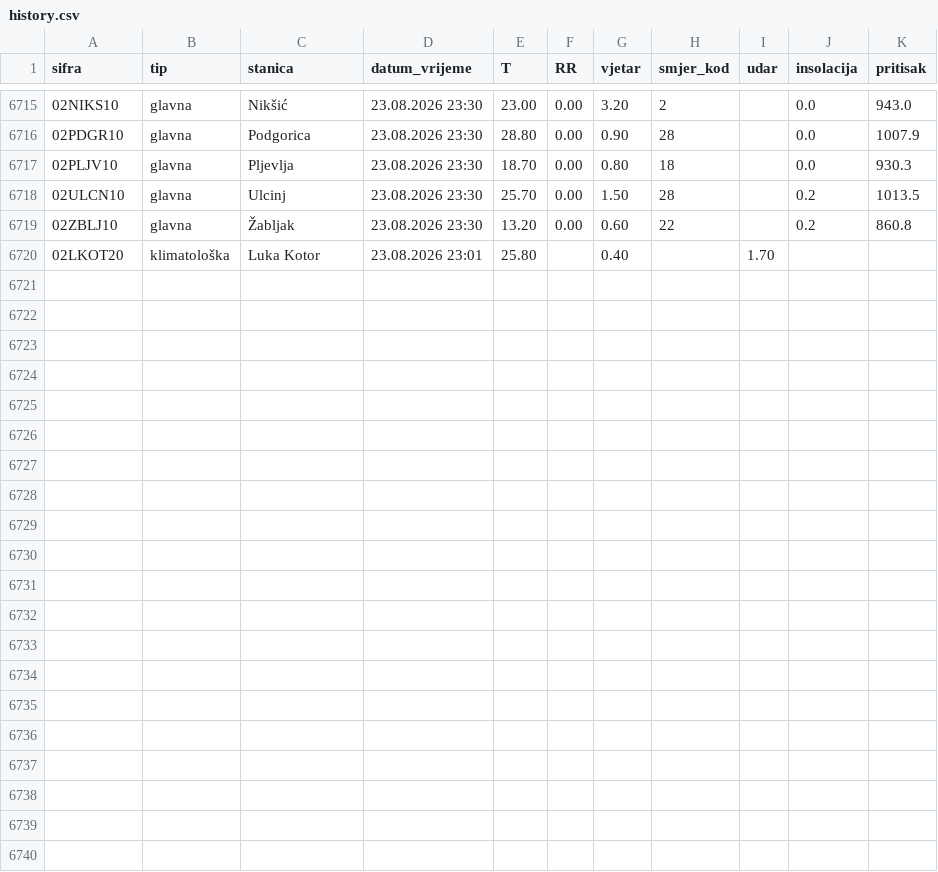
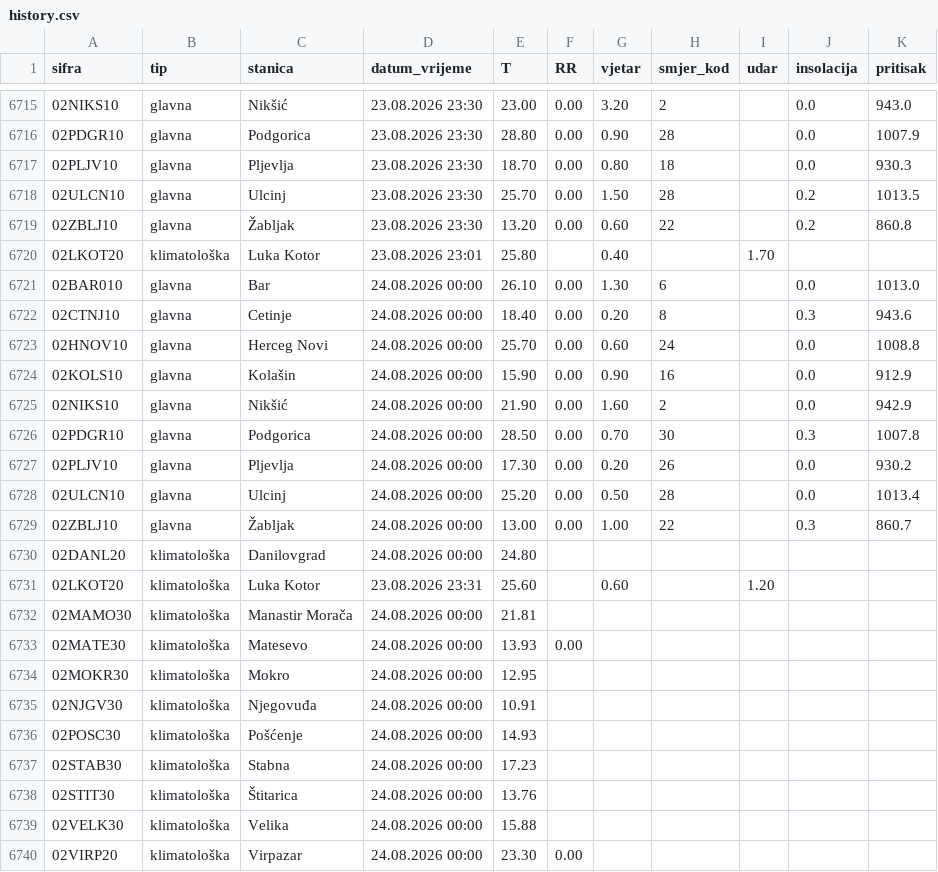
Before and after one commit to saddogis/MeteoMne, a CSV file: data/history.csv, drawn as a sheet; only a part is shown, gaps mark what is left out; the diff names each change by its address in the sheet, - before the commit and + after, or states it on an @@ line.

```diff
--- a/data/history.csv
+++ b/data/history.csv
+row 6721: 02BAR010 | glavna | Bar | 24.08.2026 00:00 | 26.10 | 0.00 | 1.30 | 6 |  | 0.0 | 1013.0
+row 6722: 02CTNJ10 | glavna | Cetinje | 24.08.2026 00:00 | 18.40 | 0.00 | 0.20 | 8 |  | 0.3 | 943.6
+row 6723: 02HNOV10 | glavna | Herceg Novi | 24.08.2026 00:00 | 25.70 | 0.00 | 0.60 | 24 |  | 0.0 | 1008.8
+row 6724: 02KOLS10 | glavna | Kolašin | 24.08.2026 00:00 | 15.90 | 0.00 | 0.90 | 16 |  | 0.0 | 912.9
+row 6725: 02NIKS10 | glavna | Nikšić | 24.08.2026 00:00 | 21.90 | 0.00 | 1.60 | 2 |  | 0.0 | 942.9
+row 6726: 02PDGR10 | glavna | Podgorica | 24.08.2026 00:00 | 28.50 | 0.00 | 0.70 | 30 |  | 0.3 | 1007.8
+row 6727: 02PLJV10 | glavna | Pljevlja | 24.08.2026 00:00 | 17.30 | 0.00 | 0.20 | 26 |  | 0.0 | 930.2
+row 6728: 02ULCN10 | glavna | Ulcinj | 24.08.2026 00:00 | 25.20 | 0.00 | 0.50 | 28 |  | 0.0 | 1013.4
+row 6729: 02ZBLJ10 | glavna | Žabljak | 24.08.2026 00:00 | 13.00 | 0.00 | 1.00 | 22 |  | 0.3 | 860.7
+row 6730: 02DANL20 | klimatološka | Danilovgrad | 24.08.2026 00:00 | 24.80
+row 6731: 02LKOT20 | klimatološka | Luka Kotor | 23.08.2026 23:31 | 25.60 |  | 0.60 |  | 1.20
+row 6732: 02MAMO30 | klimatološka | Manastir Morača | 24.08.2026 00:00 | 21.81
+row 6733: 02MATE30 | klimatološka | Matesevo | 24.08.2026 00:00 | 13.93 | 0.00
+row 6734: 02MOKR30 | klimatološka | Mokro | 24.08.2026 00:00 | 12.95
+row 6735: 02NJGV30 | klimatološka | Njegovuđa | 24.08.2026 00:00 | 10.91
+row 6736: 02POSC30 | klimatološka | Pošćenje | 24.08.2026 00:00 | 14.93
+row 6737: 02STAB30 | klimatološka | Stabna | 24.08.2026 00:00 | 17.23
+row 6738: 02STIT30 | klimatološka | Štitarica | 24.08.2026 00:00 | 13.76
+row 6739: 02VELK30 | klimatološka | Velika | 24.08.2026 00:00 | 15.88
+row 6740: 02VIRP20 | klimatološka | Virpazar | 24.08.2026 00:00 | 23.30 | 0.00
```
Also changed, not shown: 21 other files.
